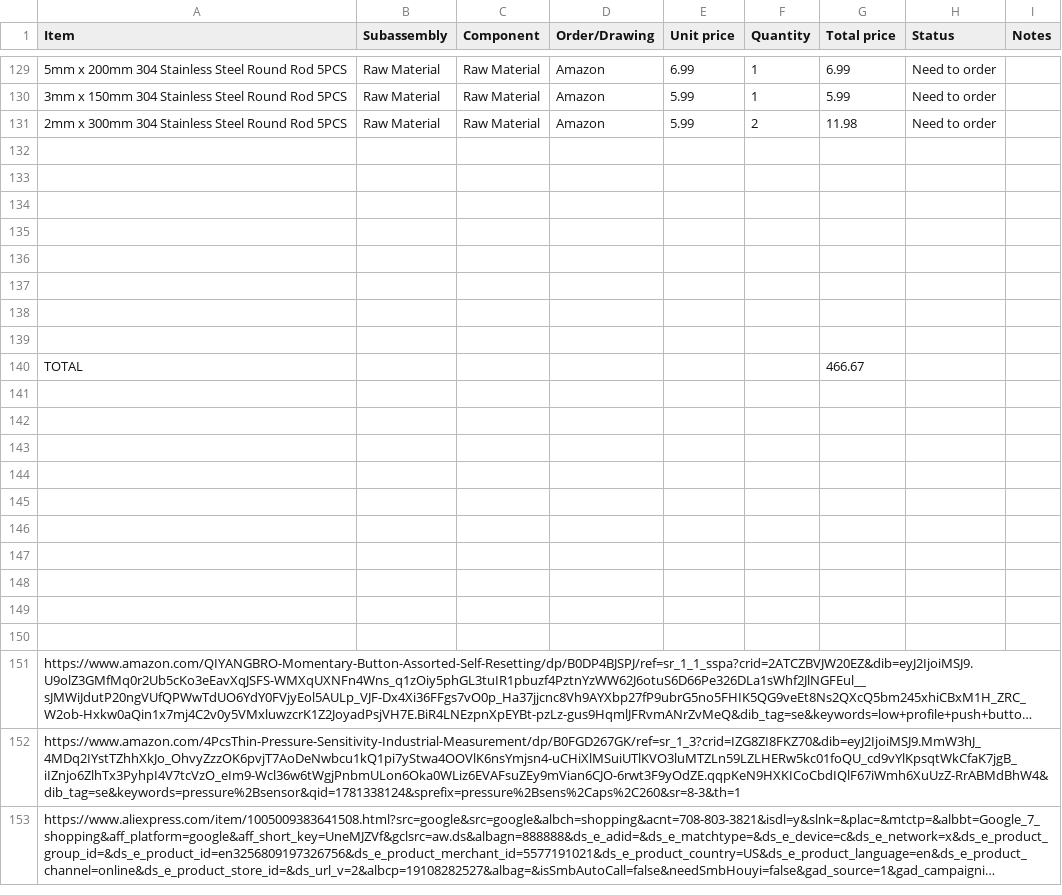
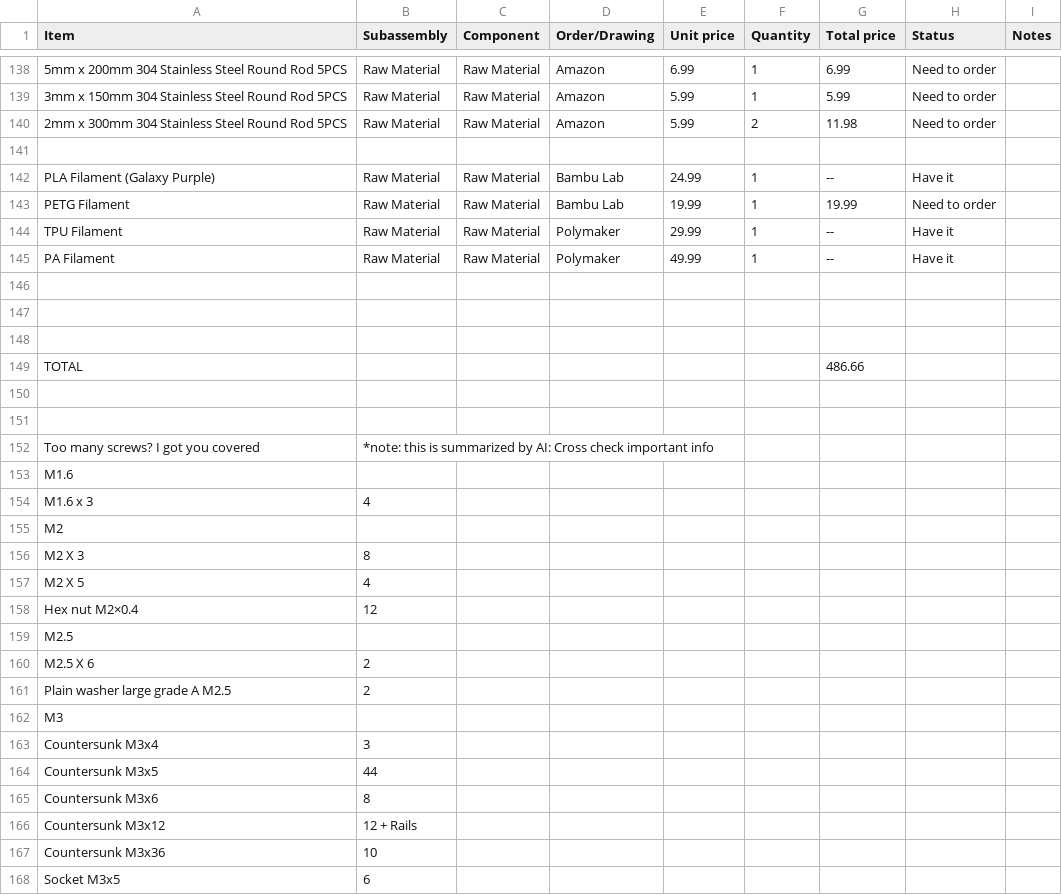
Before and after one commit to magmalabsdev/OpenAGV, a CSV file: OpenAGV Planning - Bill of materials.csv, drawn as a sheet; only a part is shown, gaps mark what is left out; the shorter side is filled out with more unchanged rows; long unchanged cells end in …; removed rows and columns are numbered as before the commit, all else as after; the diff covers the shown part only; the diff names each change by its address in the sheet, - before the commit and + after, or states it on an @@ line.

Commit message:
Updated Bom

```diff
--- a/OpenAGV Planning - Bill of materials.csv
+++ b/OpenAGV Planning - Bill of materials.csv
+row 142: PLA Filament (Galaxy Purple) | Raw Material | Raw Material | Bambu Lab | 24.99 | 1 | -- | Have it
+row 143: PETG Filament | Raw Material | Raw Material | Bambu Lab | 19.99 | 1 | 19.99 | Need to order
+row 144: TPU Filament | Raw Material | Raw Material | Polymaker | 29.99 | 1 | -- | Have it
+row 145: PA Filament | Raw Material | Raw Material | Polymaker | 49.99 | 1 | -- | Have it
+row 149: TOTAL |  |  |  |  |  | 486.66
-row 152: (empty)
+row 152: Too many screws? I got you covered | *note: this is summarized by AI: Cross check important info
-A153 (Item): (empty)
+A153 (Item): M1.6
-row 140: TOTAL |  |  |  |  |  | 466.67
-row 154: (empty)
+row 154: M1.6 x 3 | 4
-A155 (Item): (empty)
+A155 (Item): M2
-row 156: (empty)
+row 156: M2 X 3 | 8
+row 157: M2 X 5 | 4
+row 158: Hex nut M2×0.4 | 12
+row 159: M2.5
+row 160: M2.5 X 6 | 2
+row 161: Plain washer large grade A M2.5 | 2
+row 162: M3
+row 163: Countersunk M3x4 | 3
+row 164: Countersunk M3x5 | 44
+row 165: Countersunk M3x6 | 8
+row 166: Countersunk M3x12 | 12 + Rails
+row 167: Countersunk M3x36 | 10
+row 168: Socket M3x5 | 6
```
Also changed, not shown: 26 added rows, 1 removed row and 2 edited cells elsewhere in this file.
